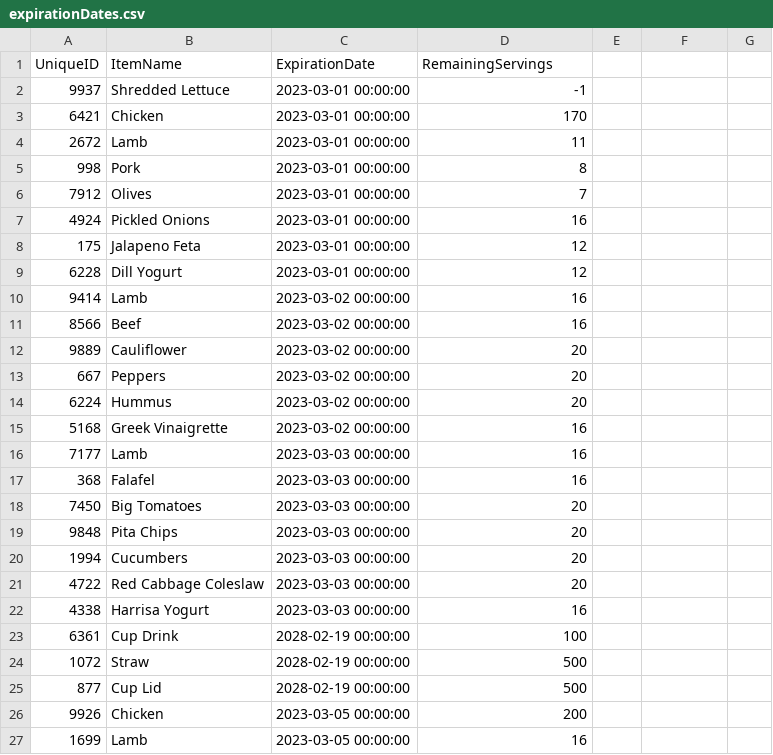
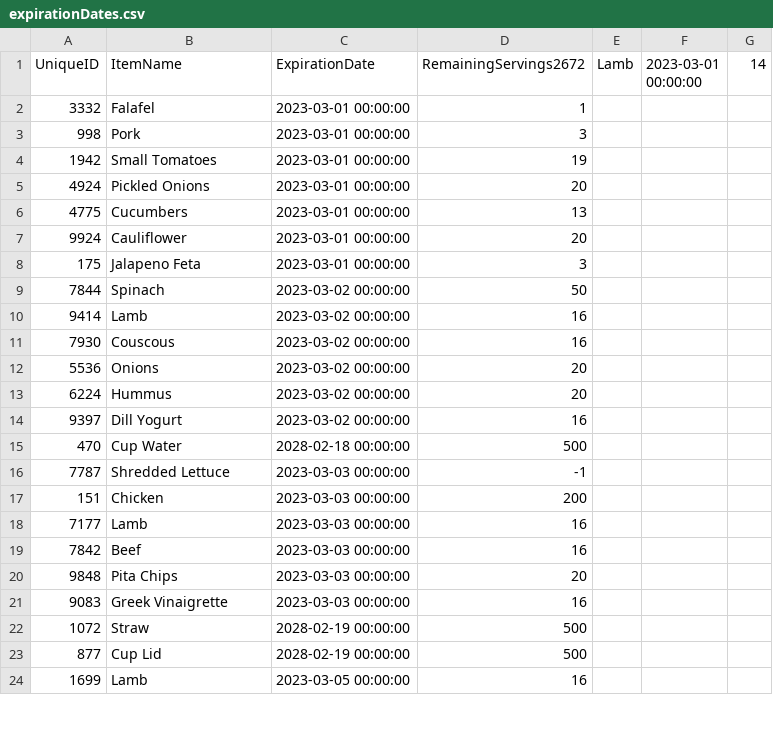
Before and after one commit to CSCE315-Spring23/CSCE315_Project3_11, a CSV file: Python_Scripts/expirationDates.csv, drawn as a sheet; only a part is shown; the diff covers the shown part only.

Commit message:
reran generation and updated tables

```diff
--- a/Python_Scripts/expirationDates.csv
+++ b/Python_Scripts/expirationDates.csv
@@ -1,27 +1,24 @@
-UniqueID,ItemName,ExpirationDate,RemainingServings
-9937, Shredded Lettuce, 2023-03-01 00:00:00, -1
-6421, Chicken, 2023-03-01 00:00:00, 170
-2672, Lamb, 2023-03-01 00:00:00, 11
-998, Pork, 2023-03-01 00:00:00, 8
-7912, Olives, 2023-03-01 00:00:00, 7
-4924, Pickled Onions, 2023-03-01 00:00:00, 16
-175, Jalapeno Feta, 2023-03-01 00:00:00, 12
-6228, Dill Yogurt, 2023-03-01 00:00:00, 12
+UniqueID,ItemName,ExpirationDate,RemainingServings2672, Lamb, 2023-03-01 00:00:00, 14
+3332, Falafel, 2023-03-01 00:00:00, 1
+998, Pork, 2023-03-01 00:00:00, 3
+1942, Small Tomatoes, 2023-03-01 00:00:00, 19
+4924, Pickled Onions, 2023-03-01 00:00:00, 20
+4775, Cucumbers, 2023-03-01 00:00:00, 13
+9924, Cauliflower, 2023-03-01 00:00:00, 20
+175, Jalapeno Feta, 2023-03-01 00:00:00, 3
+7844, Spinach, 2023-03-02 00:00:00, 50
 9414, Lamb, 2023-03-02 00:00:00, 16
-8566, Beef, 2023-03-02 00:00:00, 16
-9889, Cauliflower, 2023-03-02 00:00:00, 20
-667, Peppers, 2023-03-02 00:00:00, 20
+7930, Couscous, 2023-03-02 00:00:00, 16
+5536, Onions, 2023-03-02 00:00:00, 20
 6224, Hummus, 2023-03-02 00:00:00, 20
-5168, Greek Vinaigrette, 2023-03-02 00:00:00, 16
+9397, Dill Yogurt, 2023-03-02 00:00:00, 16
+470, Cup Water, 2028-02-18 00:00:00, 500
+7787, Shredded Lettuce, 2023-03-03 00:00:00, -1
+151, Chicken, 2023-03-03 00:00:00, 200
 7177, Lamb, 2023-03-03 00:00:00, 16
-368, Falafel, 2023-03-03 00:00:00, 16
-7450, Big Tomatoes, 2023-03-03 00:00:00, 20
+7842, Beef, 2023-03-03 00:00:00, 16
 9848, Pita Chips, 2023-03-03 00:00:00, 20
-1994, Cucumbers, 2023-03-03 00:00:00, 20
-4722, Red Cabbage Coleslaw, 2023-03-03 00:00:00, 20
-4338, Harrisa Yogurt, 2023-03-03 00:00:00, 16
-6361, Cup Drink, 2028-02-19 00:00:00, 100
+9083, Greek Vinaigrette, 2023-03-03 00:00:00, 16
 1072, Straw, 2028-02-19 00:00:00, 500
 877, Cup Lid, 2028-02-19 00:00:00, 500
-9926, Chicken, 2023-03-05 00:00:00, 200
 1699, Lamb, 2023-03-05 00:00:00, 16
```
Also changed, not shown: 8 added rows and 7 removed rows elsewhere in this file, Python_Scripts/inventoryItems.csv, 5 other files.
